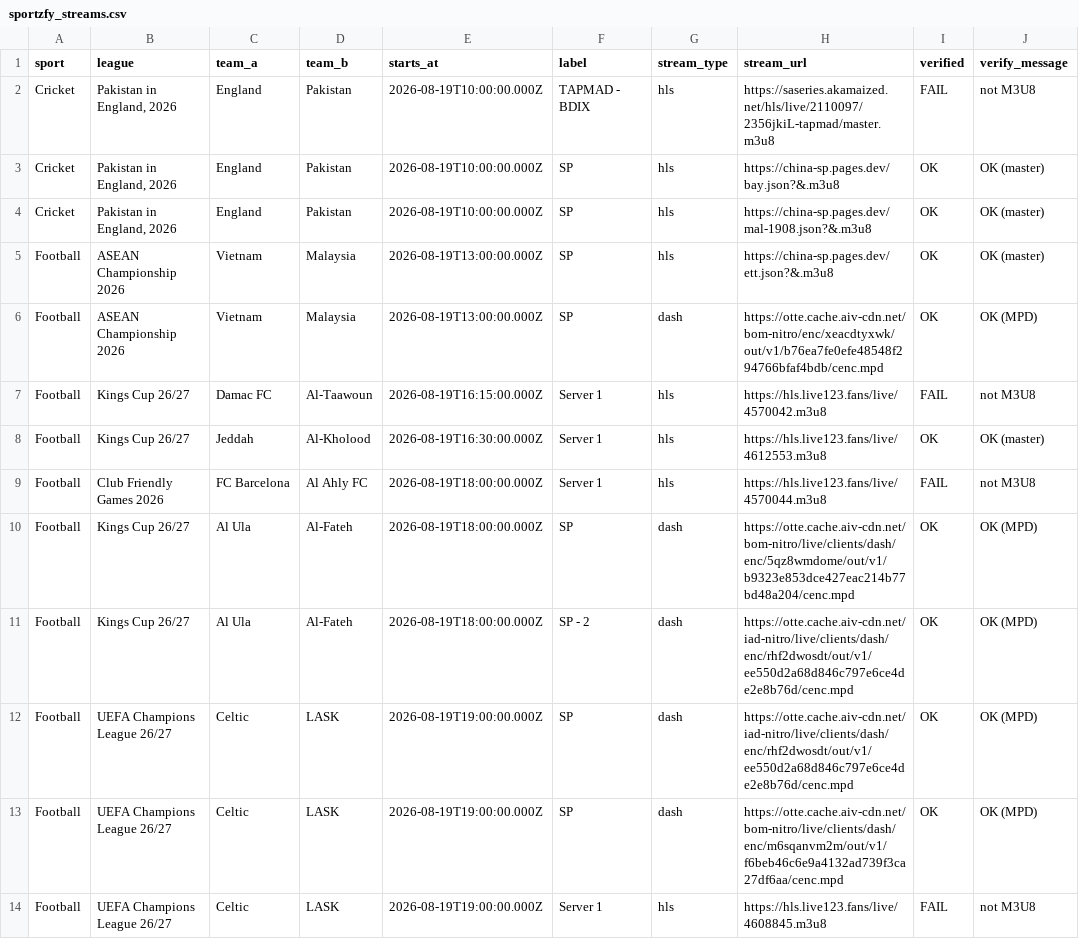
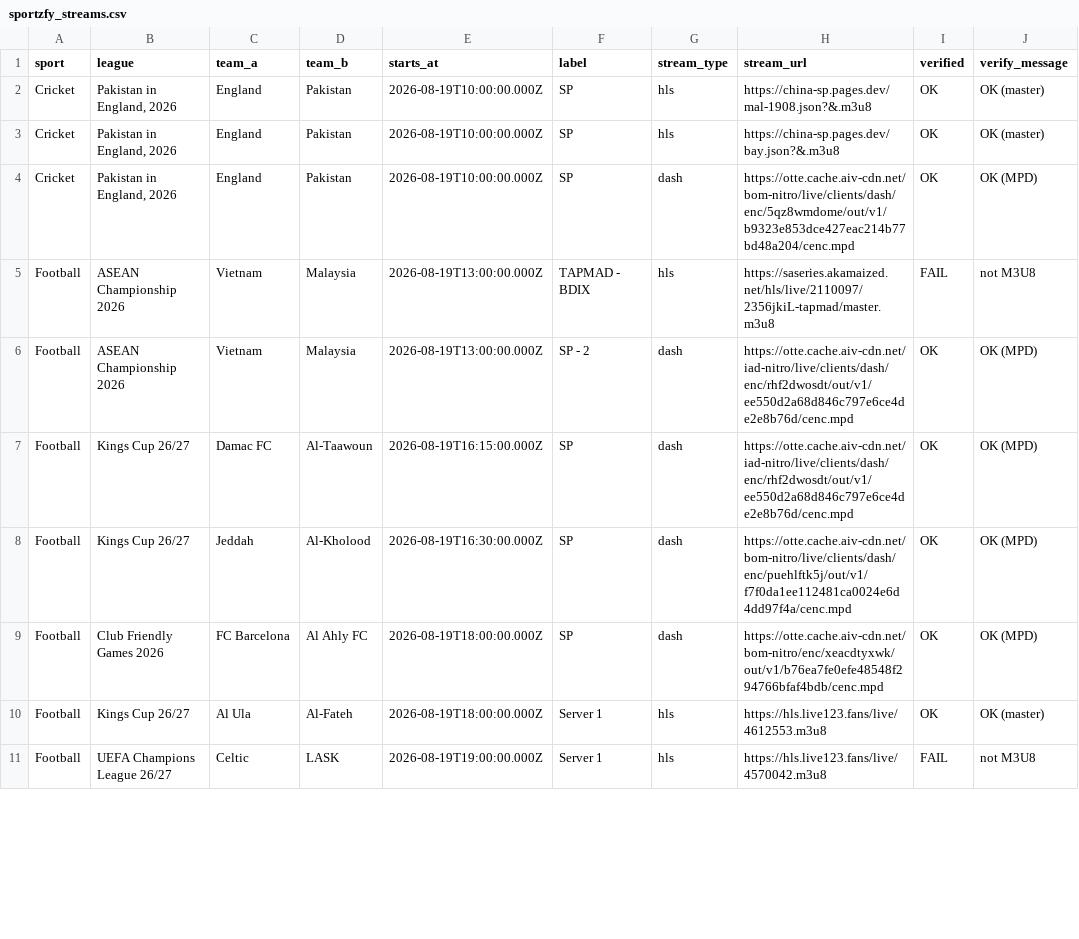
Before and after one commit to khadembd/sportzfy-playlist, a CSV file: output/sportzfy_streams.csv, drawn as a sheet; only a part is shown; the diff covers the shown part only.

```diff
--- a/output/sportzfy_streams.csv
+++ b/output/sportzfy_streams.csv
@@ -1,14 +1,11 @@
 sport,league,team_a,team_b,starts_at,label,stream_type,stream_url,verified,verify_message
-"Cricket","Pakistan in England, 2026","England","Pakistan","2026-08-19T10:00:00.000Z","TAPMAD - BDIX","hls","https://saseries.akamaized.net/hls/live/2110097/2356jkiL-tapmad/master.m3u8","FAIL","not M3U8"
+"Cricket","Pakistan in England, 2026","England","Pakistan","2026-08-19T10:00:00.000Z","SP","hls","https://china-sp.pages.dev/mal-1908.json?&.m3u8","OK","OK (master)"
 "Cricket","Pakistan in England, 2026","England","Pakistan","2026-08-19T10:00:00.000Z","SP","hls","https://china-sp.pages.dev/bay.json?&.m3u8","OK","OK (master)"
-"Cricket","Pakistan in England, 2026","England","Pakistan","2026-08-19T10:00:00.000Z","SP","hls","https://china-sp.pages.dev/mal-1908.json?&.m3u8","OK","OK (master)"
-"Football","ASEAN Championship 2026","Vietnam","Malaysia","2026-08-19T13:00:00.000Z","SP","hls","https://china-sp.pages.dev/ett.json?&.m3u8","OK","OK (master)"
-"Football","ASEAN Championship 2026","Vietnam","Malaysia","2026-08-19T13:00:00.000Z","SP","dash","https://otte.cache.aiv-cdn.net/bom-nitro/enc/xeacdtyxwk/out/v1/b76ea7fe0efe48548f294766bfaf4bdb/cenc.mpd","OK","OK (MPD)"
-"Football","Kings Cup 26/27","Damac FC","Al-Taawoun","2026-08-19T16:15:00.000Z","Server 1","hls","https://hls.live123.fans/live/4570042.m3u8","FAIL","not M3U8"
-"Football","Kings Cup 26/27","Jeddah","Al-Kholood","2026-08-19T16:30:00.000Z","Server 1","hls","https://hls.live123.fans/live/4612553.m3u8","OK","OK (master)"
-"Football","Club Friendly Games 2026","FC Barcelona","Al Ahly FC","2026-08-19T18:00:00.000Z","Server 1","hls","https://hls.live123.fans/live/4570044.m3u8","FAIL","not M3U8"
-"Football","Kings Cup 26/27","Al Ula","Al-Fateh","2026-08-19T18:00:00.000Z","SP","dash","https://otte.cache.aiv-cdn.net/bom-nitro/live/clients/dash/enc/5qz8wmdome/out/v1/b9323e853dce427eac214b77bd48a204/cenc.mpd","OK","OK (MPD)"
-"Football","Kings Cup 26/27","Al Ula","Al-Fateh","2026-08-19T18:00:00.000Z","SP - 2","dash","https://otte.cache.aiv-cdn.net/iad-nitro/live/clients/dash/enc/rhf2dwosdt/out/v1/ee550d2a68d846c797e6ce4de2e8b76d/cenc.mpd","OK","OK (MPD)"
-"Football","UEFA Champions League 26/27","Celtic","LASK","2026-08-19T19:00:00.000Z","SP","dash","https://otte.cache.aiv-cdn.net/iad-nitro/live/clients/dash/enc/rhf2dwosdt/out/v1/ee550d2a68d846c797e6ce4de2e8b76d/cenc.mpd","OK","OK (MPD)"
-"Football","UEFA Champions League 26/27","Celtic","LASK","2026-08-19T19:00:00.000Z","SP","dash","https://otte.cache.aiv-cdn.net/bom-nitro/live/clients/dash/enc/m6sqanvm2m/out/v1/f6beb46c6e9a4132ad739f3ca27df6aa/cenc.mpd","OK","OK (MPD)"
-"Football","UEFA Champions League 26/27","Celtic","LASK","2026-08-19T19:00:00.000Z","Server 1","hls","https://hls.live123.fans/live/4608845.m3u8","FAIL","not M3U8"
+"Cricket","Pakistan in England, 2026","England","Pakistan","2026-08-19T10:00:00.000Z","SP","dash","https://otte.cache.aiv-cdn.net/bom-nitro/live/clients/dash/enc/5qz8wmdome/out/v1/b9323e853dce427eac214b77bd48a204/cenc.mpd","OK","OK (MPD)"
+"Football","ASEAN Championship 2026","Vietnam","Malaysia","2026-08-19T13:00:00.000Z","TAPMAD - BDIX","hls","https://saseries.akamaized.net/hls/live/2110097/2356jkiL-tapmad/master.m3u8","FAIL","not M3U8"
+"Football","ASEAN Championship 2026","Vietnam","Malaysia","2026-08-19T13:00:00.000Z","SP - 2","dash","https://otte.cache.aiv-cdn.net/iad-nitro/live/clients/dash/enc/rhf2dwosdt/out/v1/ee550d2a68d846c797e6ce4de2e8b76d/cenc.mpd","OK","OK (MPD)"
+"Football","Kings Cup 26/27","Damac FC","Al-Taawoun","2026-08-19T16:15:00.000Z","SP","dash","https://otte.cache.aiv-cdn.net/iad-nitro/live/clients/dash/enc/rhf2dwosdt/out/v1/ee550d2a68d846c797e6ce4de2e8b76d/cenc.mpd","OK","OK (MPD)"
+"Football","Kings Cup 26/27","Jeddah","Al-Kholood","2026-08-19T16:30:00.000Z","SP","dash","https://otte.cache.aiv-cdn.net/bom-nitro/live/clients/dash/enc/puehlftk5j/out/v1/f7f0da1ee112481ca0024e6d4dd97f4a/cenc.mpd","OK","OK (MPD)"
+"Football","Club Friendly Games 2026","FC Barcelona","Al Ahly FC","2026-08-19T18:00:00.000Z","SP","dash","https://otte.cache.aiv-cdn.net/bom-nitro/enc/xeacdtyxwk/out/v1/b76ea7fe0efe48548f294766bfaf4bdb/cenc.mpd","OK","OK (MPD)"
+"Football","Kings Cup 26/27","Al Ula","Al-Fateh","2026-08-19T18:00:00.000Z","Server 1","hls","https://hls.live123.fans/live/4612553.m3u8","OK","OK (master)"
+"Football","UEFA Champions League 26/27","Celtic","LASK","2026-08-19T19:00:00.000Z","Server 1","hls","https://hls.live123.fans/live/4570042.m3u8","FAIL","not M3U8"
```
Also changed, not shown: 5 added rows, 3 removed rows, 1 moved row and 41 edited cells elsewhere in this file, 9 other files.
